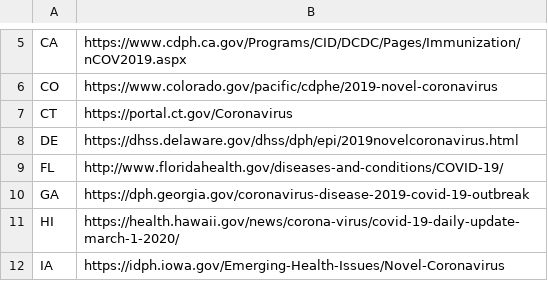
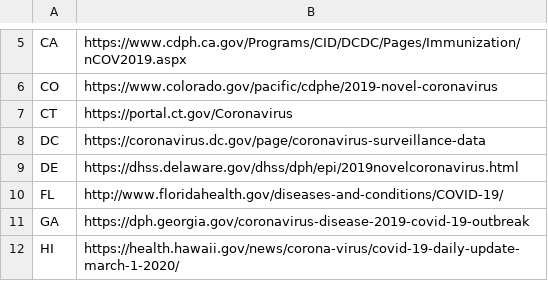
Before and after one commit to timmywheels/crawl-and-parse, a CSV file: states.csv, drawn as a sheet; only a part is shown, gaps mark what is left out; the shorter side is filled out with more unchanged rows.

Commit message:
add DC to states list

```diff
--- a/states.csv
+++ b/states.csv
@@ -7,2 +7,3 @@ CO	https://www.colorado.gov/pacific/cdphe/2019-novel-coronavirus
 CT	https://portal.ct.gov/Coronavirus
+DC	https://coronavirus.dc.gov/page/coronavirus-surveillance-data
 DE	https://dhss.delaware.gov/dhss/dph/epi/2019novelcoronavirus.html
```
Also changed, not shown: 4 other files.
